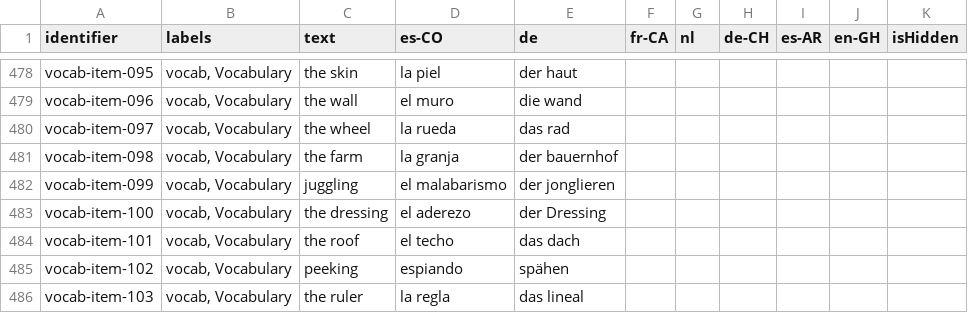
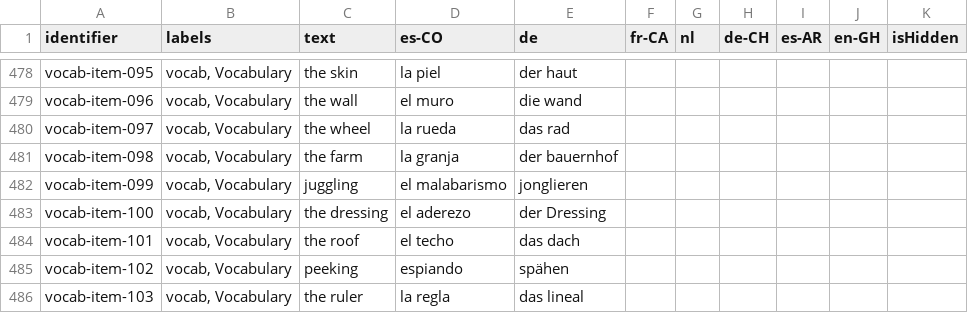
Before and after one commit to levante-framework/levante_translations, a CSV file: translations/item-bank-translations.csv, drawn as a sheet; only a part is shown, gaps mark what is left out.

Commit message:
New translations translations/item-bank-translations.csv (bundle: 28)

```diff
--- a/translations/item-bank-translations.csv
+++ b/translations/item-bank-translations.csv
@@ -499,3 +499,3 @@ vocab-item-097,"vocab, Vocabulary",the wheel,la rueda,das rad,,,,,,
 vocab-item-098,"vocab, Vocabulary",the farm,la granja,der bauernhof,,,,,,
-vocab-item-099,"vocab, Vocabulary",juggling,el malabarismo,der jonglieren,,,,,,
+vocab-item-099,"vocab, Vocabulary",juggling,el malabarismo,jonglieren,,,,,,
 vocab-item-100,"vocab, Vocabulary",the dressing,el aderezo,der Dressing,,,,,,
```
